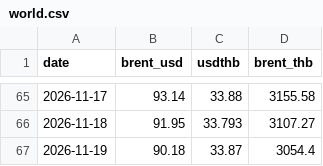
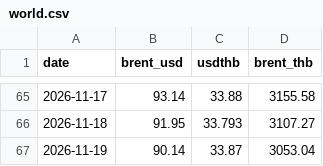
Before and after one commit to fen6514/thai-oil-price, a CSV file: thai-oil-price/data/world.csv, drawn as a sheet; only a part is shown, gaps mark what is left out.

```diff
--- a/thai-oil-price/data/world.csv
+++ b/thai-oil-price/data/world.csv
@@ -66,2 +66,2 @@ date,brent_usd,usdthb,brent_thb
 2026-11-18,91.95,33.793,3107.27
-2026-11-19,90.18,33.87,3054.4
+2026-11-19,90.14,33.87,3053.04
```
Also changed, not shown: 3 other files.
